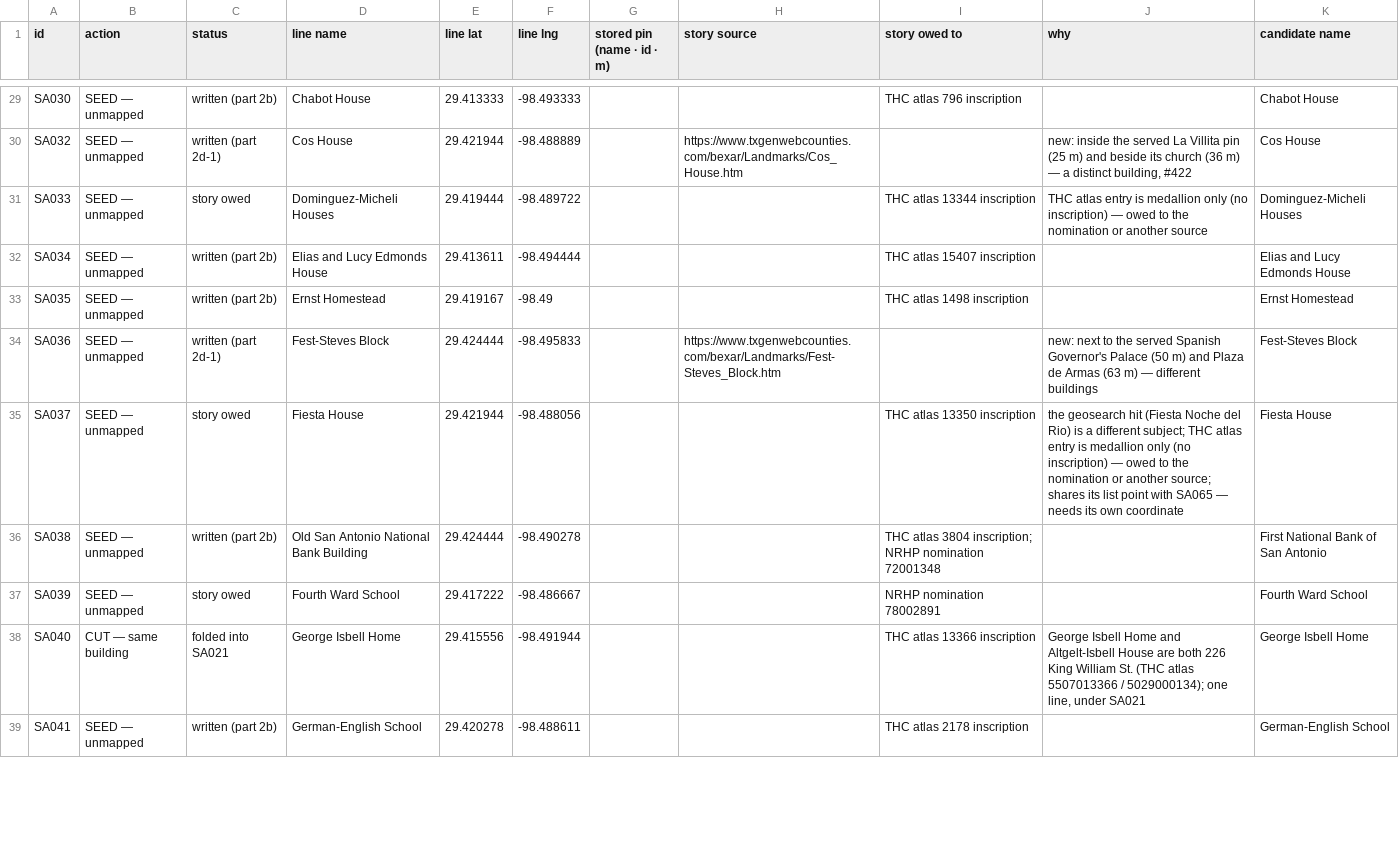
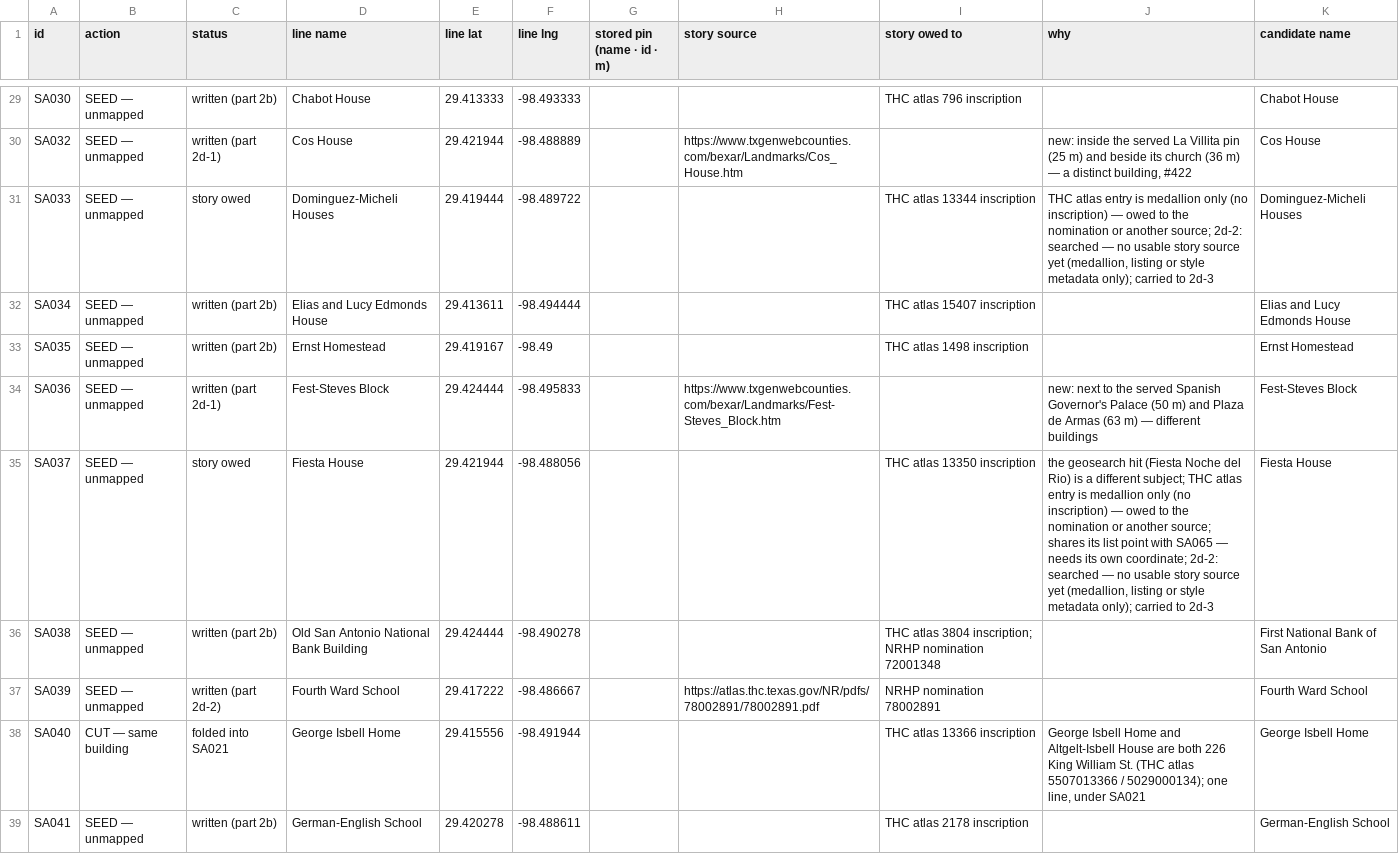
Before and after one commit to ethanmilesbeverly-create/localy, a TSV file: 447_sort_san_antonio.tsv, drawn as a sheet; only a part is shown, gaps mark what is left out; the diff covers the shown part only.

```diff
--- a/447_sort_san_antonio.tsv
+++ b/447_sort_san_antonio.tsv
@@ -30,3 +30,3 @@ SA030	SEED — unmapped	written (part 2b)	Chabot House	29.413333	-98.493333			TH
 SA032	SEED — unmapped	written (part 2d-1)	Cos House	29.421944	-98.488889		https://www.txgenwebcounties.com/bexar/Landmarks/Cos_House.htm		new: inside the served La Villita pin (25 m) and beside its church (36 m) — a distinct building, #422	Cos House
-SA033	SEED — unmapped	story owed	Dominguez-Micheli Houses	29.419444	-98.489722			THC atlas 13344 inscription	THC atlas entry is medallion only (no inscription) — owed to the nomination or another source	Dominguez-Micheli Houses
+SA033	SEED — unmapped	story owed	Dominguez-Micheli Houses	29.419444	-98.489722			THC atlas 13344 inscription	THC atlas entry is medallion only (no inscription) — owed to the nomination or another source; 2d-2: searched — no usable story source yet (medallion, listing or style metadata only); carried to 2d-3	Dominguez-Micheli Houses
 SA034	SEED — unmapped	written (part 2b)	Elias and Lucy Edmonds House	29.413611	-98.494444			THC atlas 15407 inscription		Elias and Lucy Edmonds House
@@ -34,5 +34,5 @@ SA035	SEED — unmapped	written (part 2b)	Ernst Homestead	29.419167	-98.49			THC
 SA036	SEED — unmapped	written (part 2d-1)	Fest-Steves Block	29.424444	-98.495833		https://www.txgenwebcounties.com/bexar/Landmarks/Fest-Steves_Block.htm		new: next to the served Spanish Governor's Palace (50 m) and Plaza de Armas (63 m) — different buildings	Fest-Steves Block
-SA037	SEED — unmapped	story owed	Fiesta House	29.421944	-98.488056			THC atlas 13350 inscription	the geosearch hit (Fiesta Noche del Rio) is a different subject; THC atlas entry is medallion only (no inscription) — owed to the nomination or another source; shares its list point with SA065 — needs its own coordinate	Fiesta House
+SA037	SEED — unmapped	story owed	Fiesta House	29.421944	-98.488056			THC atlas 13350 inscription	the geosearch hit (Fiesta Noche del Rio) is a different subject; THC atlas entry is medallion only (no inscription) — owed to the nomination or another source; shares its list point with SA065 — needs its own coordinate; 2d-2: searched — no usable story source yet (medallion, listing or style metadata only); carried to 2d-3	Fiesta House
 SA038	SEED — unmapped	written (part 2b)	Old San Antonio National Bank Building	29.424444	-98.490278			THC atlas 3804 inscription; NRHP nomination 72001348		First National Bank of San Antonio
-SA039	SEED — unmapped	story owed	Fourth Ward School	29.417222	-98.486667			NRHP nomination 78002891		Fourth Ward School
+SA039	SEED — unmapped	written (part 2d-2)	Fourth Ward School	29.417222	-98.486667		https://atlas.thc.texas.gov/NR/pdfs/78002891/78002891.pdf	NRHP nomination 78002891		Fourth Ward School
 SA040	CUT — same building	folded into SA021	George Isbell Home	29.415556	-98.491944			THC atlas 13366 inscription	George Isbell Home and Altgelt-Isbell House are both 226 King William St. (THC atlas 5507013366 / 5029000134); one line, under SA021	George Isbell Home
```
Also changed, not shown: 57 edited cells elsewhere in this file, 1 other file.
